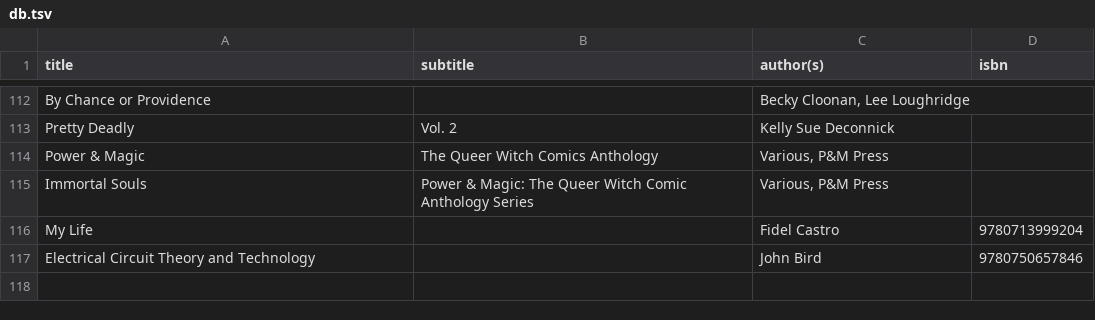
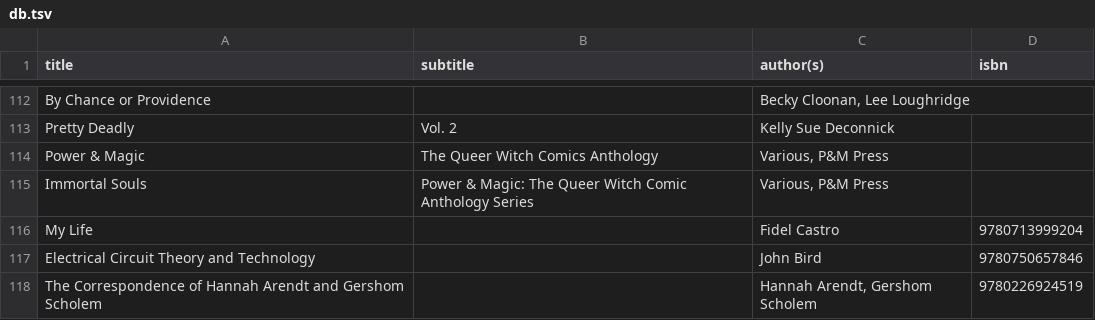
Before and after one commit to emgrasmeder/library, a TSV file: db.tsv, drawn as a sheet; only a part is shown, gaps mark what is left out.

Commit message:
Add new book

```diff
--- a/db.tsv
+++ b/db.tsv
@@ -117 +117,2 @@ My Life		Fidel Castro	9780713999204
 Electrical Circuit Theory and Technology		John Bird	9780750657846
+The Correspondence of Hannah Arendt and Gershom Scholem		Hannah Arendt, Gershom Scholem	9780226924519
```
